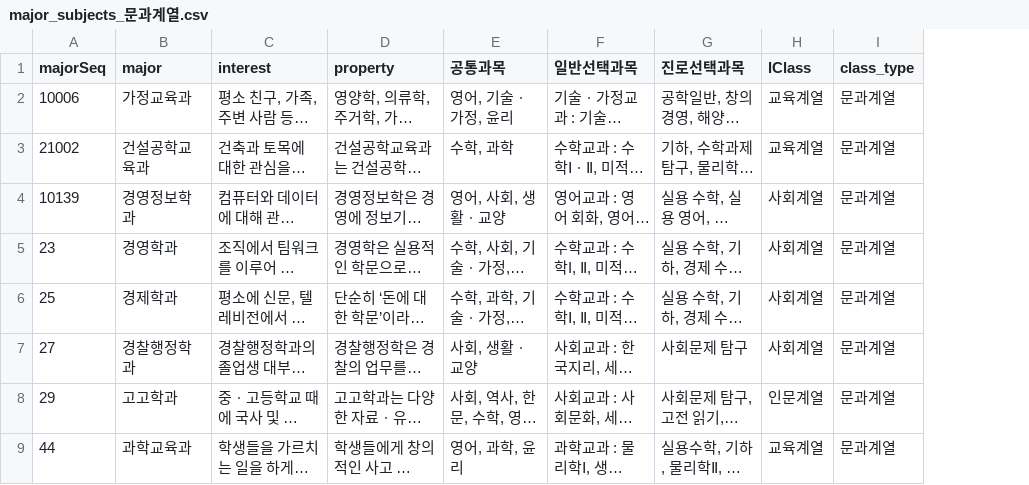
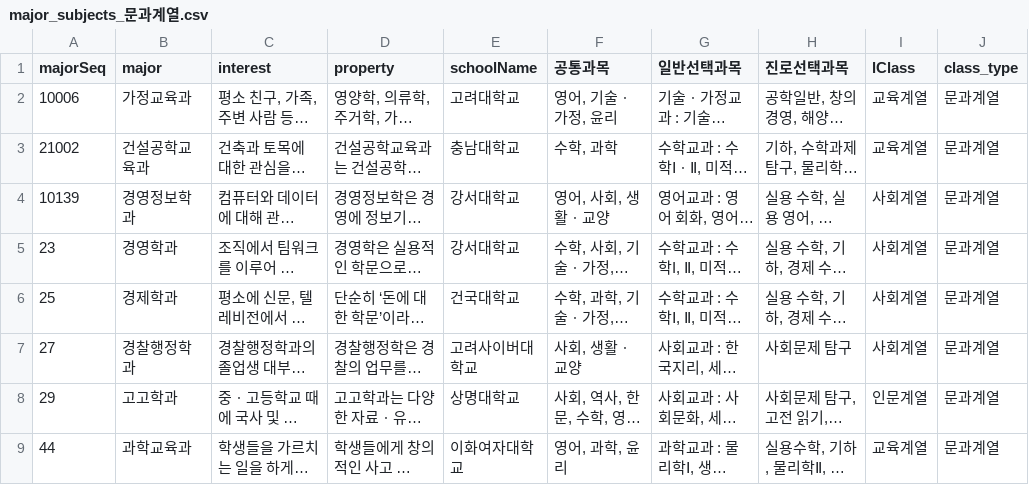
Before and after one commit to smhrd-Core-Project/Project_JOB_Search, a CSV file: Python/major_subjects_문과계열.csv, drawn as a sheet; only a part is shown; long unchanged cells end in …; the diff names each change by its address in the sheet, - before the commit and + after, or states it on an @@ line.

```diff
--- a/Python/major_subjects_문과계열.csv
+++ b/Python/major_subjects_문과계열.csv
+column E (schoolName), rows 2-9: 고려대학교 | 충남대학교 | 강서대학교 | 강서대학교 | 건국대학교 | 고려사이버대학교 | 상명대학교 | 이화여자대학교
```
Also changed, not shown: Python/major_subjects_예체능계열.csv, Python/major_subjects_이과계열.csv, 6 other files.
